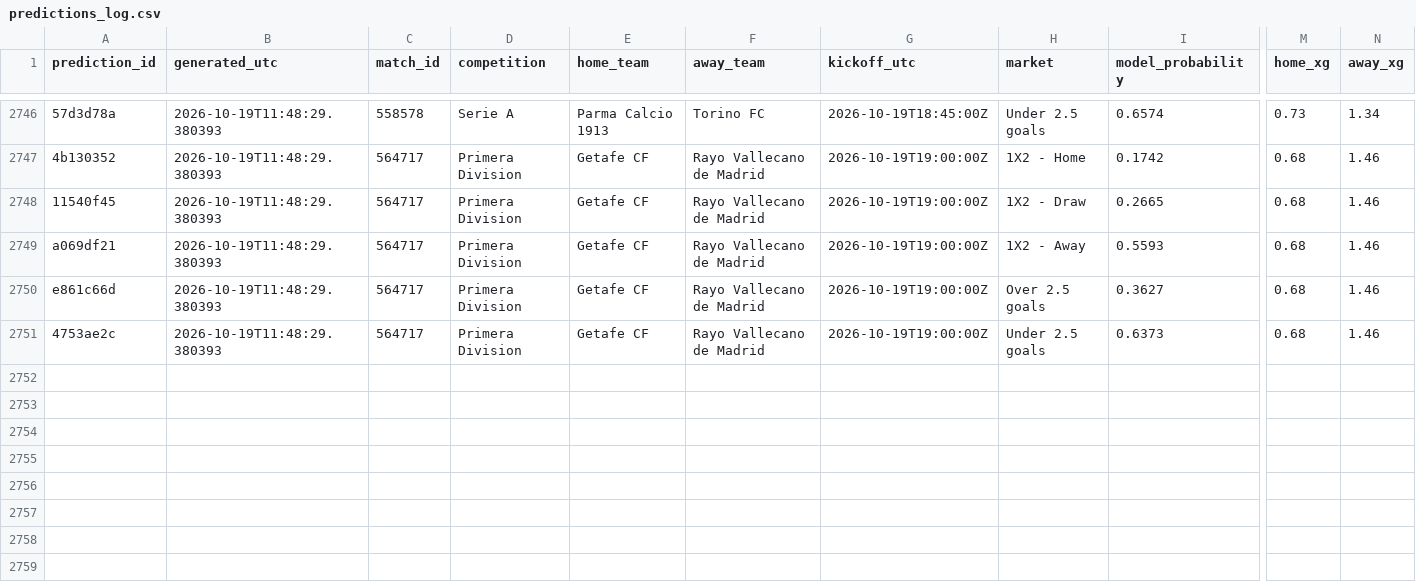
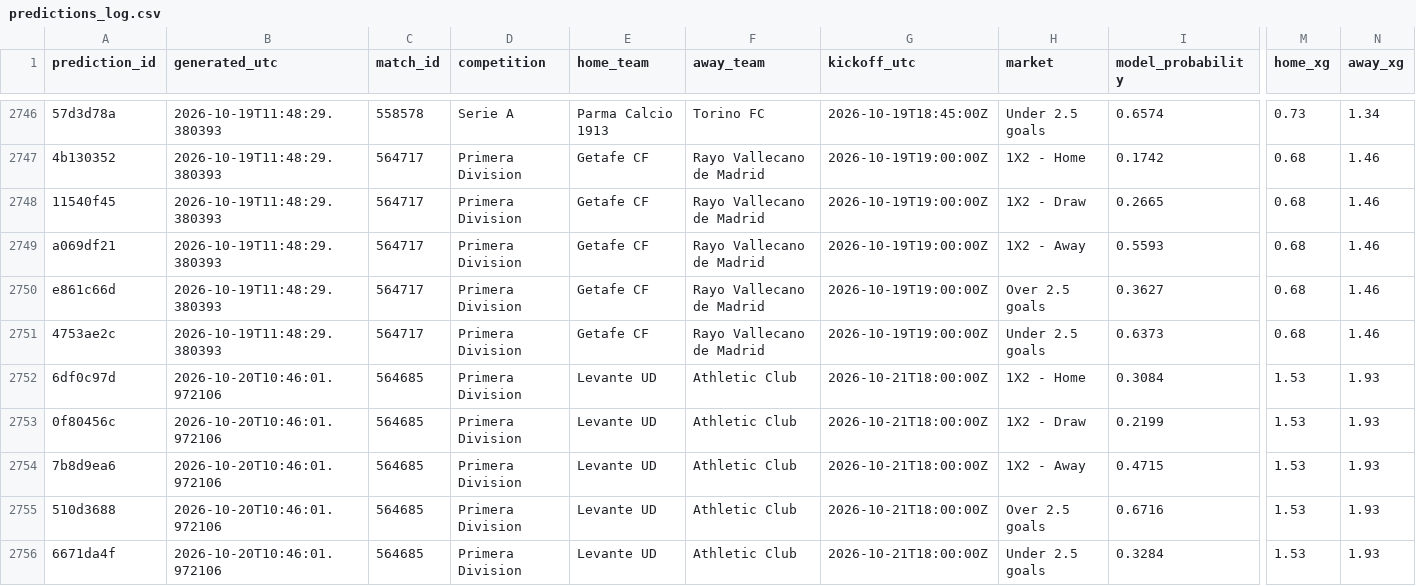
Before and after one commit to yes8525-png/football-betting-analytics, a CSV file: data/predictions/predictions_log.csv, drawn as a sheet; only a part is shown, gaps mark what is left out; rows hold the shown columns only; the diff names each change by its address in the sheet, - before the commit and + after, or states it on an @@ line.

```diff
--- a/data/predictions/predictions_log.csv
+++ b/data/predictions/predictions_log.csv
+row 2752: 6df0c97d | 2026-10-20T10:46:01.972106 | 564685 | Primera Division | Levante UD | Athletic Club | 2026-10-21T18:00:00Z | 1X2 - Home | 0.3084 | 1.53 | 1.93
+row 2753: 0f80456c | 2026-10-20T10:46:01.972106 | 564685 | Primera Division | Levante UD | Athletic Club | 2026-10-21T18:00:00Z | 1X2 - Draw | 0.2199 | 1.53 | 1.93
+row 2754: 7b8d9ea6 | 2026-10-20T10:46:01.972106 | 564685 | Primera Division | Levante UD | Athletic Club | 2026-10-21T18:00:00Z | 1X2 - Away | 0.4715 | 1.53 | 1.93
+row 2755: 510d3688 | 2026-10-20T10:46:01.972106 | 564685 | Primera Division | Levante UD | Athletic Club | 2026-10-21T18:00:00Z | Over 2.5 goals | 0.6716 | 1.53 | 1.93
+row 2756: 6671da4f | 2026-10-20T10:46:01.972106 | 564685 | Primera Division | Levante UD | Athletic Club | 2026-10-21T18:00:00Z | Under 2.5 goals | 0.3284 | 1.53 | 1.93
```
Also changed, not shown: 10 other files.
